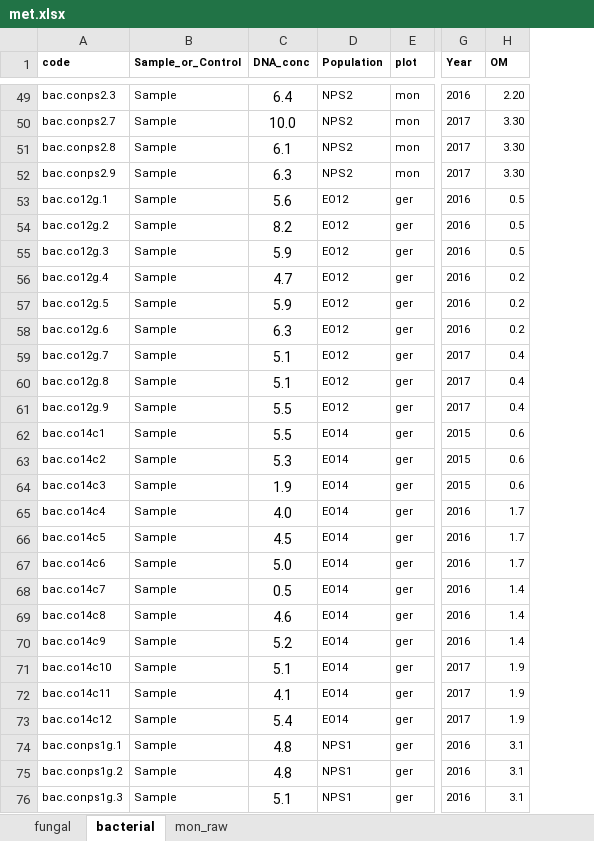
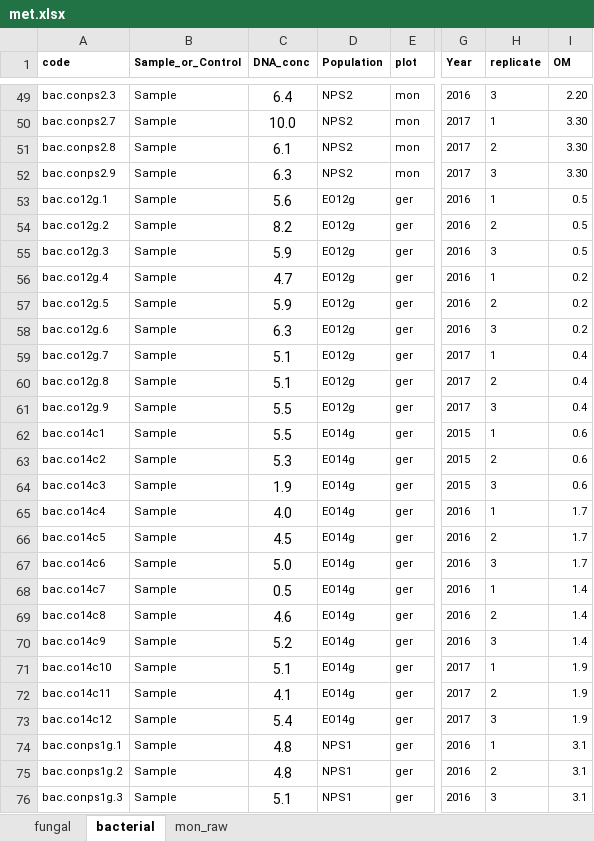
Before and after one commit to jaspkau/chori, an Excel workbook: data/met.xlsx, sheet bacterial, drawn as a sheet; only a part is shown, gaps mark what is left out; values as stored, in another font and other column widths than the file's, no borders; the diff names each change by its address in the sheet, - before the commit and + after, or states it on an @@ line.

```diff
--- a/data/met.xlsx (sheet bacterial)
+++ b/data/met.xlsx (sheet bacterial)
+column H (replicate), rows 49-76: 3 | 1 | 2 | 3 | 1 | 2 | 3 | 1 | 2 | 3 | 1 | 2 | 3 | 1 | 2 | 3 | 1 | 2 | 3 | 1 | 2 | 3 | 1 | 2 | 3 | 1 | 2 | 3
-D53:D61 (Population): EO12
+D53:D61 (Population): EO12g
-D62:D73 (Population): EO14
+D62:D73 (Population): EO14g
```
Also changed, not shown: sheet fungal, 24 other files.
